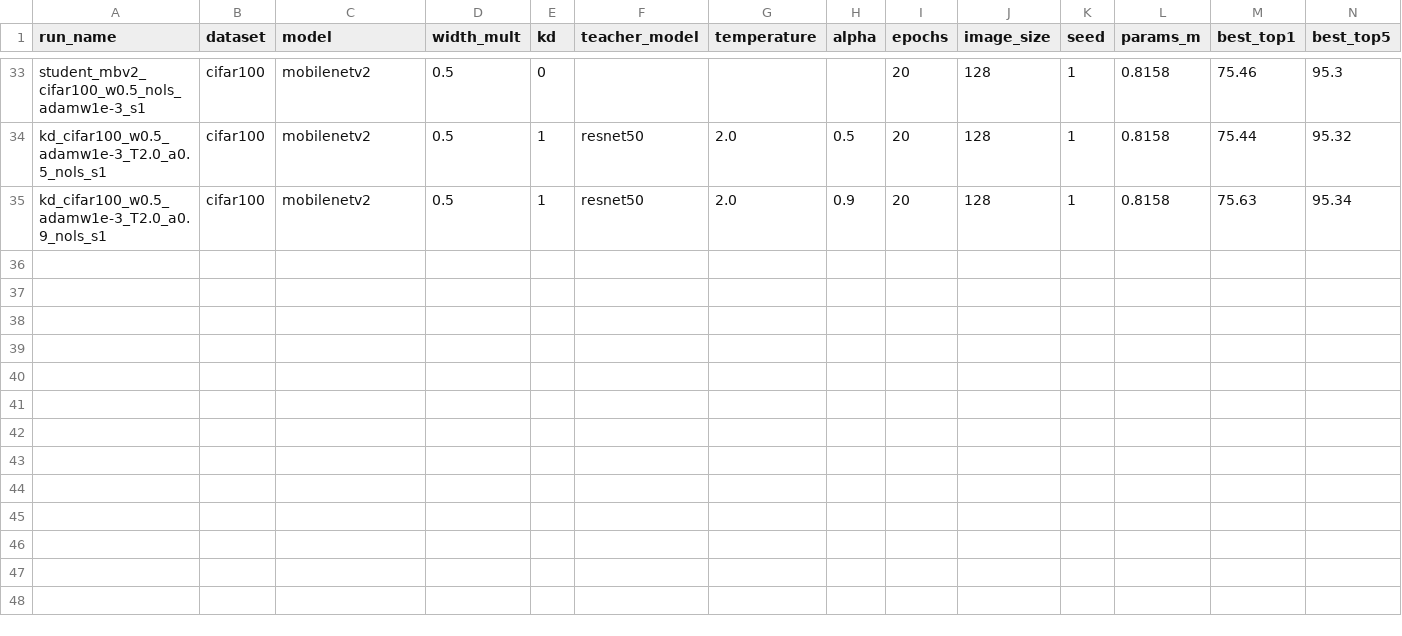
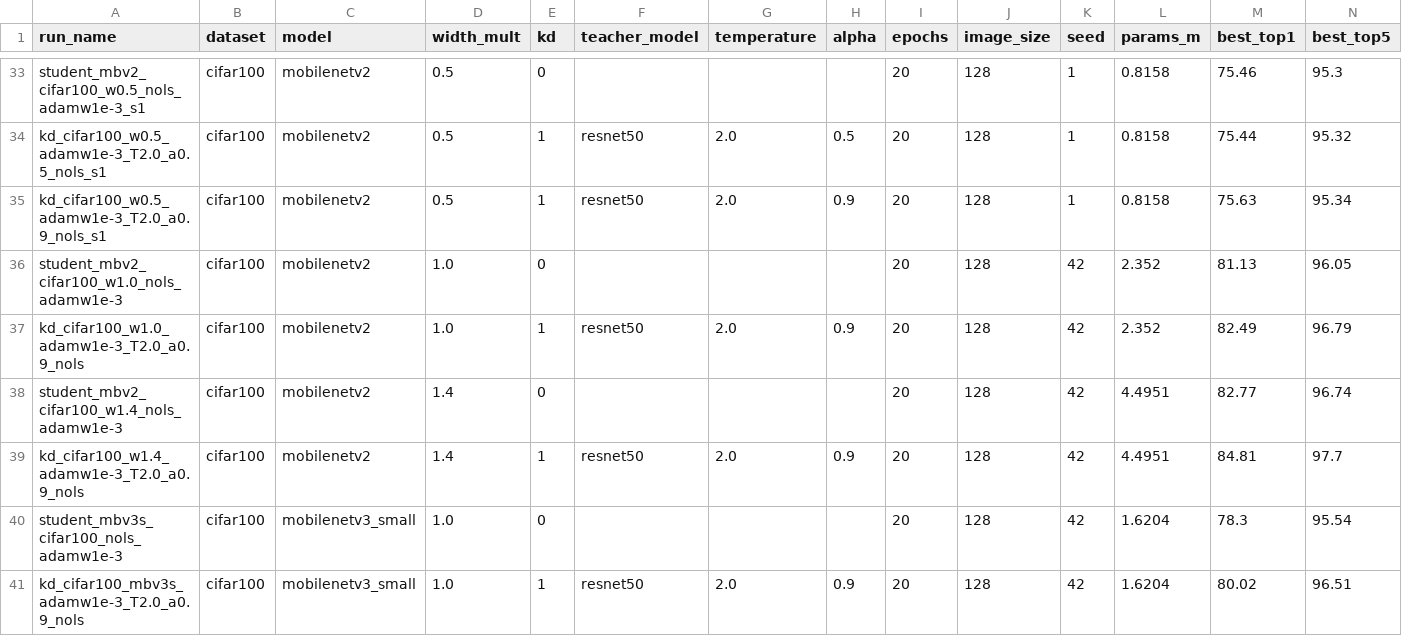
Before and after one commit to PSKprem/kd-ondevice-image-classification, a CSV file: results/results.csv, drawn as a sheet; only a part is shown, gaps mark what is left out; rows hold the shown columns only; the diff names each change by its address in the sheet, - before the commit and + after, or states it on an @@ line.

Commit message:
Experiment 4: baseline vs KD (T=2, a=0.9) on all student widths + new plots
- queue_exp4.py: per-student quick recipe test, baseline, KD (no LS, seed 42)
- results: w0.5 +0.12, MBV3-Small +1.72, w1.0 +1.36, w1.4 +2.04 (same-recipe gains, best_top1)
- plot_results.py: plots restricted to final run set; annotated pareto/kd_gain; heatmap (no-LS) and heatmap_old_ls (LS-teacher collapse)
- Known issues to fix next (Option B): selection on test set, T/alpha tuned on w0.5 only, adamw baselines weaker than sgd, single seed

```diff
--- a/results/results.csv
+++ b/results/results.csv
+row 36: student_mbv2_cifar100_w1.0_nols_adamw1e-3 | cifar100 | mobilenetv2 | 1.0 | 0 |  |  |  | 20 | 128 | 42 | 2.352 | 81.13 | 96.05
+row 37: kd_cifar100_w1.0_adamw1e-3_T2.0_a0.9_nols | cifar100 | mobilenetv2 | 1.0 | 1 | resnet50 | 2.0 | 0.9 | 20 | 128 | 42 | 2.352 | 82.49 | 96.79
+row 38: student_mbv2_cifar100_w1.4_nols_adamw1e-3 | cifar100 | mobilenetv2 | 1.4 | 0 |  |  |  | 20 | 128 | 42 | 4.4951 | 82.77 | 96.74
+row 39: kd_cifar100_w1.4_adamw1e-3_T2.0_a0.9_nols | cifar100 | mobilenetv2 | 1.4 | 1 | resnet50 | 2.0 | 0.9 | 20 | 128 | 42 | 4.4951 | 84.81 | 97.7
+row 40: student_mbv3s_cifar100_nols_adamw1e-3 | cifar100 | mobilenetv3_small | 1.0 | 0 |  |  |  | 20 | 128 | 42 | 1.6204 | 78.3 | 95.54
+row 41: kd_cifar100_mbv3s_adamw1e-3_T2.0_a0.9_nols | cifar100 | mobilenetv3_small | 1.0 | 1 | resnet50 | 2.0 | 0.9 | 20 | 128 | 42 | 1.6204 | 80.02 | 96.51
```
Also changed, not shown: results/quick_tests.csv, 6 other files.
